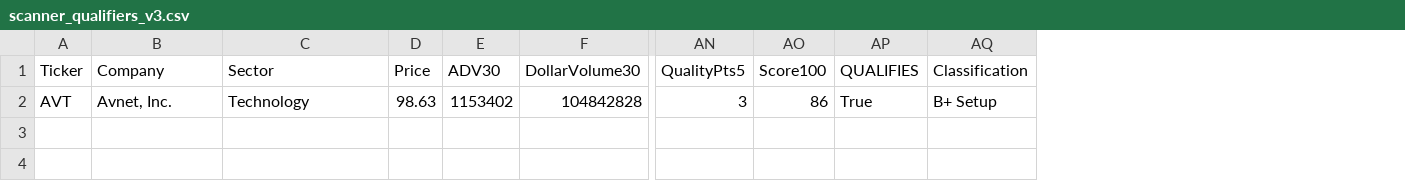
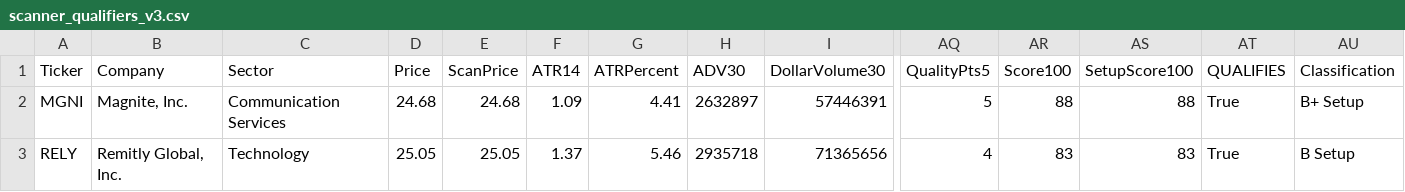
Before and after one commit to nryan63/stock-scanner-output, a CSV file: scanner_qualifiers_v3.csv, drawn as a sheet; only a part is shown, gaps mark what is left out; removed rows and columns are numbered as before the commit, all else as after; rows hold the shown columns only; the diff names each change by its address in the sheet, - before the commit and + after, or states it on an @@ line.

```diff
--- a/scanner_qualifiers_v3.csv
+++ b/scanner_qualifiers_v3.csv
+column E (ScanPrice), empty
+column F (ATR14), empty
+column G (ATRPercent), empty
+column AS (SetupScore100), empty
-row 2: AVT | Avnet, Inc. | Technology | 98.63 | 1153402 | 104842828 | 3 | 86 | True | B+ Setup
+row 2: MGNI | Magnite, Inc. | Communication Services | 24.68 | 24.68 | 1.09 | 4.41 | 2632897 | 57446391 | 5 | 88 | 88 | True | B+ Setup
+row 3: RELY | Remitly Global, Inc. | Technology | 25.05 | 25.05 | 1.37 | 5.46 | 2935718 | 71365656 | 4 | 83 | 83 | True | B Setup
```
Also changed, not shown: scanner_watchlist_v3.csv, 2 other files.
